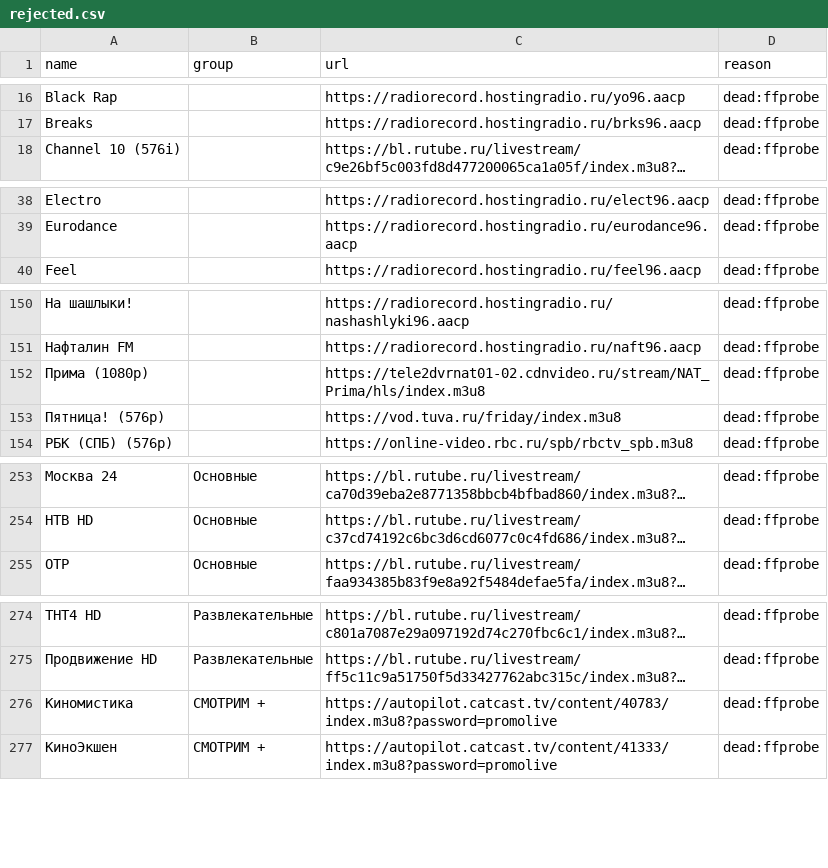
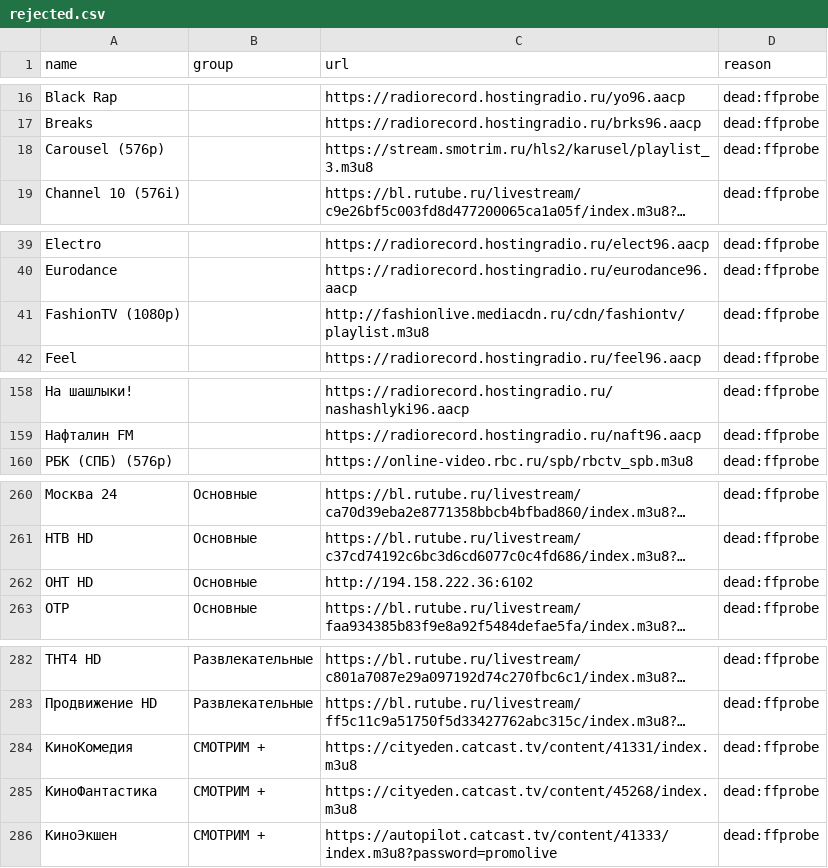
Before and after one commit to gvineon550-coder/8Z6evf3ezzM469, a CSV file: docs/rejected.csv, drawn as a sheet; only a part is shown, gaps mark what is left out; long unchanged cells end in …; removed rows and columns are numbered as before the commit, all else as after; the diff covers the shown part only; the diff names each change by its address in the sheet, - before the commit and + after, or states it on an @@ line.

```diff
--- a/docs/rejected.csv
+++ b/docs/rejected.csv
+row 18: Carousel (576p) |  | https://stream.smotrim.ru/hls2/karusel/playlist_3.m3u8 | dead:ffprobe
+row 41: FashionTV (1080p) |  | http://fashionlive.mediacdn.ru/cdn/fashiontv/playlist.m3u8 | dead:ffprobe
-row 152: Прима (1080p) |  | https://tele2dvrnat01-02.cdnvideo.ru/stream/NAT_Prima/hls/index.m3u8 | dead:ffprobe
-row 153: Пятница! (576p) |  | https://vod.tuva.ru/friday/index.m3u8 | dead:ffprobe
+row 262: ОНТ HD | Основные | http://194.158.222.36:6102 | dead:ffprobe
+row 284: КиноКомедия | СМОТРИМ + | https://cityeden.catcast.tv/content/41331/index.m3u8 | dead:ffprobe
-A285 (name): Киномистика
+A285 (name): КиноФантастика
-C285 (url): https://autopilot.catcast.tv/content/40783/index.m3u8?password=promolive
+C285 (url): https://cityeden.catcast.tv/content/45268/index.m3u8
```
Also changed, not shown: 15 added rows, 11 removed rows, 1 moved row and 4 edited cells elsewhere in this file, docs/channels.csv, 16 other files.
